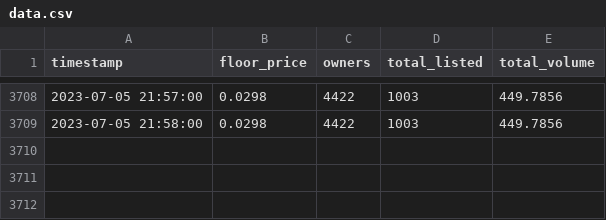
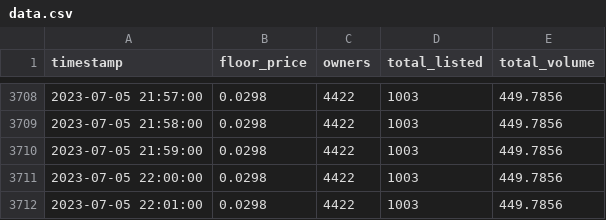
Before and after one commit to raymondwang0225/BitcoinFrogsData, a CSV file: data.csv, drawn as a sheet; only a part is shown, gaps mark what is left out.

Commit message:
auto update

```diff
--- a/data.csv
+++ b/data.csv
@@ -3709 +3709,4 @@ timestamp,floor_price,owners,total_listed,total_volume
 2023-07-05 21:58:00,0.0298,4422,1003,449.7856
+2023-07-05 21:59:00,0.0298,4422,1003,449.7856
+2023-07-05 22:00:00,0.0298,4422,1003,449.7856
+2023-07-05 22:01:00,0.0298,4422,1003,449.7856
```
